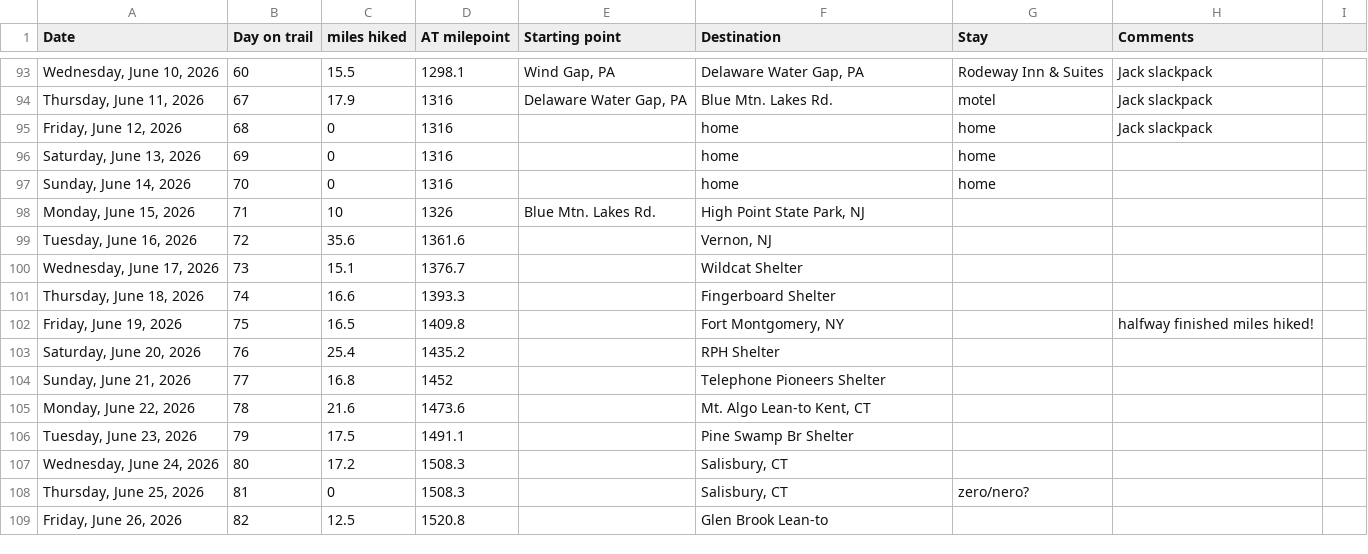
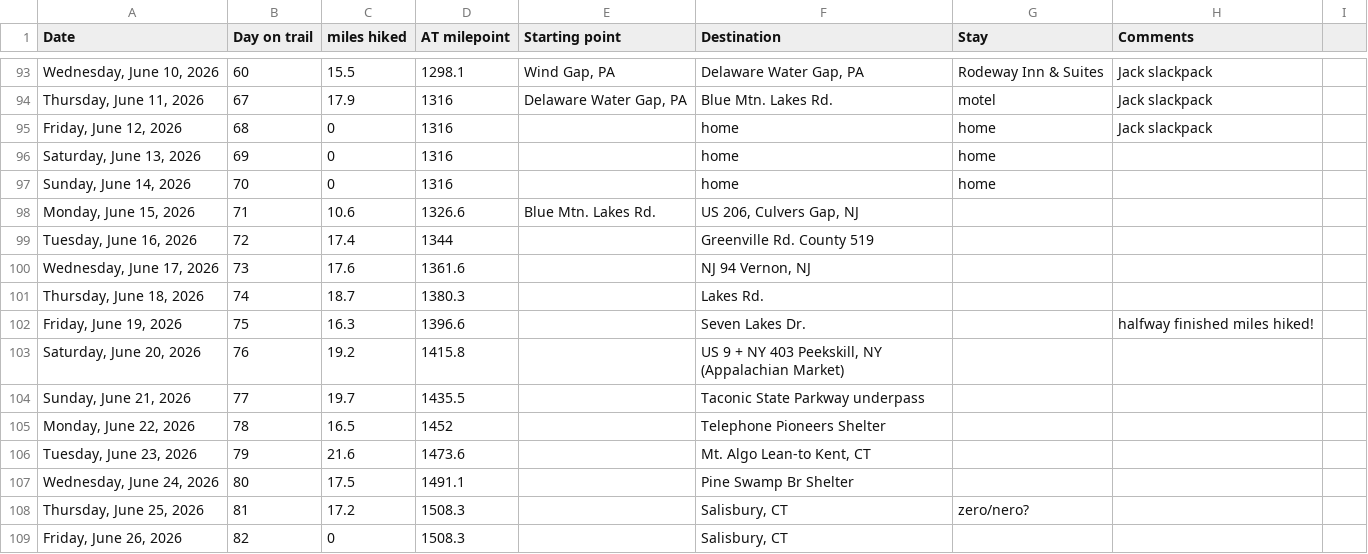
Before and after one commit to tlambert44/at-hike, a CSV file: AT Hike.csv, drawn as a sheet; only a part is shown, gaps mark what is left out; the diff covers the shown part only.

Commit message:
Add files via upload

```diff
--- a/AT Hike.csv
+++ b/AT Hike.csv
@@ -97,13 +97,13 @@
 "Sunday, June 14, 2026",70,0,1316,,home,home,,
-"Monday, June 15, 2026",71,10,1326,Blue Mtn. Lakes Rd.,"High Point State Park, NJ",,,
-"Tuesday, June 16, 2026",72,35.6,1361.6,,"Vernon, NJ",,,
-"Wednesday, June 17, 2026",73,15.1,1376.7,,Wildcat Shelter,,,
-"Thursday, June 18, 2026",74,16.6,1393.3,,Fingerboard Shelter,,,
-"Friday, June 19, 2026",75,16.5,1409.8,,"Fort Montgomery, NY",,halfway finished miles hiked!,
-"Saturday, June 20, 2026",76,25.4,1435.2,,RPH Shelter,,,
-"Sunday, June 21, 2026",77,16.8,1452,,Telephone Pioneers Shelter,,,
-"Monday, June 22, 2026",78,21.6,1473.6,,"Mt. Algo Lean-to Kent, CT",,,
-"Tuesday, June 23, 2026",79,17.5,1491.1,,Pine Swamp Br Shelter,,,
-"Wednesday, June 24, 2026",80,17.2,1508.3,,"Salisbury, CT",,,
-"Thursday, June 25, 2026",81,0,1508.3,,"Salisbury, CT",zero/nero?,,
-"Friday, June 26, 2026",82,12.5,1520.8,,Glen Brook Lean-to,,,
+"Monday, June 15, 2026",71,10.6,1326.6,Blue Mtn. Lakes Rd.,"US 206, Culvers Gap, NJ",,,
+"Tuesday, June 16, 2026",72,17.4,1344,,Greenville Rd. County 519,,,
+"Wednesday, June 17, 2026",73,17.6,1361.6,,"NJ 94 Vernon, NJ",,,
+"Thursday, June 18, 2026",74,18.7,1380.3,,Lakes Rd.,,,
+"Friday, June 19, 2026",75,16.3,1396.6,,Seven Lakes Dr.,,halfway finished miles hiked!,
+"Saturday, June 20, 2026",76,19.2,1415.8,,"US 9 + NY 403 Peekskill, NY (Appalachian Market)",,,
+"Sunday, June 21, 2026",77,19.7,1435.5,,Taconic State Parkway underpass,,,
+"Monday, June 22, 2026",78,16.5,1452,,Telephone Pioneers Shelter,,,
+"Tuesday, June 23, 2026",79,21.6,1473.6,,"Mt. Algo Lean-to Kent, CT",,,
+"Wednesday, June 24, 2026",80,17.5,1491.1,,Pine Swamp Br Shelter,,,
+"Thursday, June 25, 2026",81,17.2,1508.3,,"Salisbury, CT",zero/nero?,,
+"Friday, June 26, 2026",82,0,1508.3,,"Salisbury, CT",,,
```
Also changed, not shown: 15 edited cells elsewhere in this file.
